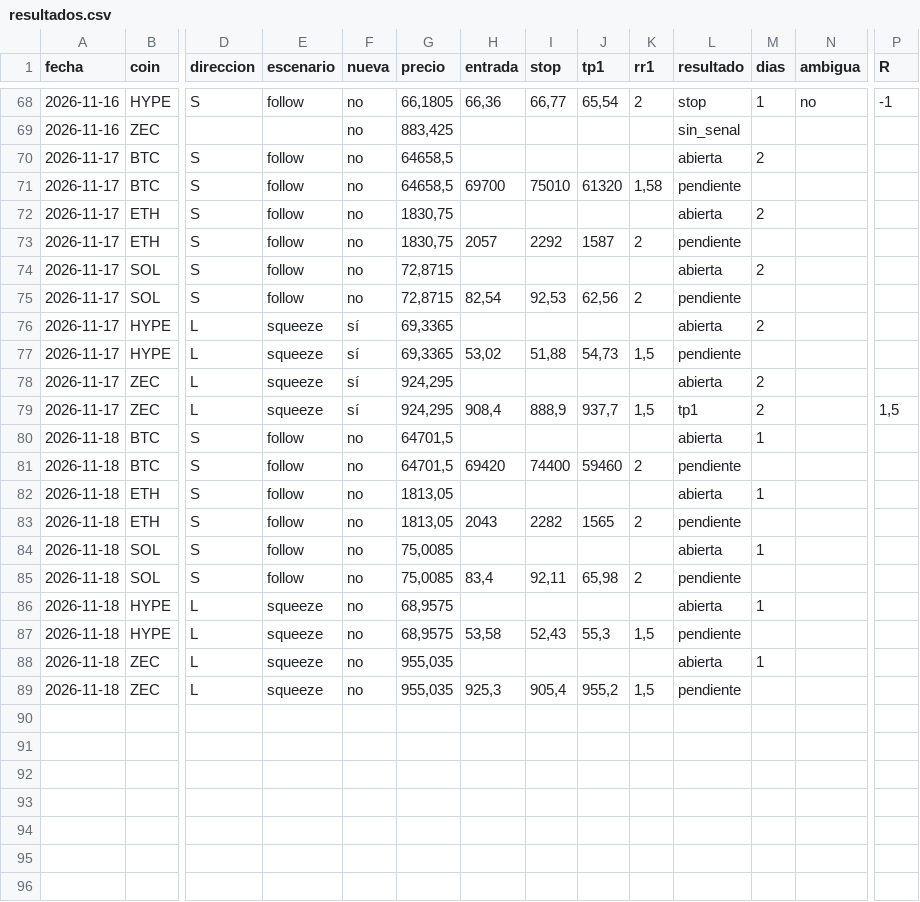
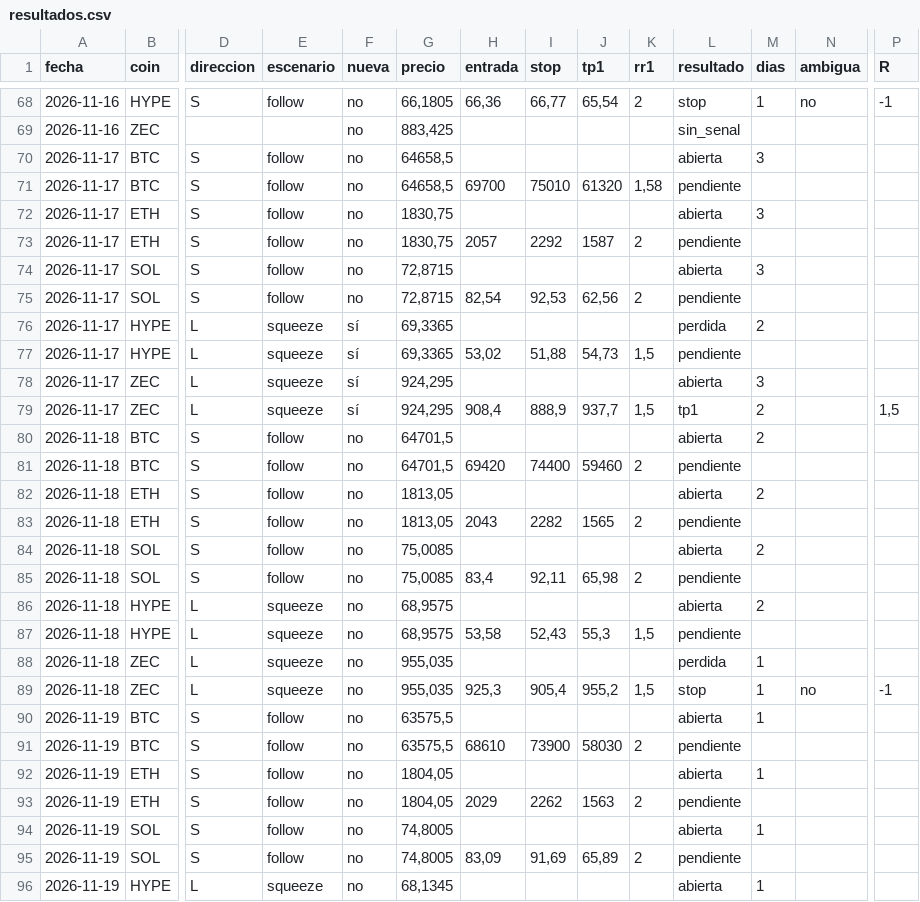
Before and after one commit to dhcode-arg/vmc, a CSV file: datos/smart-money/resultados.csv, drawn as a sheet; only a part is shown, gaps mark what is left out; rows hold the shown columns only; the diff covers the shown part only; the diff names each change by its address in the sheet, - before the commit and + after, or states it on an @@ line.

```diff
--- a/datos/smart-money/resultados.csv
+++ b/datos/smart-money/resultados.csv
-M70 (dias): 2
+M70 (dias): 3
-M72 (dias): 2
+M72 (dias): 3
-M74 (dias): 2
+M74 (dias): 3
-L76 (resultado): abierta
+L76 (resultado): perdida
-M78 (dias): 2
+M78 (dias): 3
-M80 (dias): 1
+M80 (dias): 2
-M82 (dias): 1
+M82 (dias): 2
-M84 (dias): 1
+M84 (dias): 2
-M86 (dias): 1
+M86 (dias): 2
-L88 (resultado): abierta
+L88 (resultado): perdida
-L89 (resultado): pendiente
+L89 (resultado): stop
-M89 (dias): (empty)
+M89 (dias): 1
-N89 (ambigua): (empty)
+N89 (ambigua): no
-P89 (R): (empty)
+P89 (R): -1
+row 90: 2026-11-19 | BTC | S | follow | no | 63575,5 |  |  |  |  | abierta | 1
+row 91: 2026-11-19 | BTC | S | follow | no | 63575,5 | 68610 | 73900 | 58030 | 2 | pendiente
+row 92: 2026-11-19 | ETH | S | follow | no | 1804,05 |  |  |  |  | abierta | 1
+row 93: 2026-11-19 | ETH | S | follow | no | 1804,05 | 2029 | 2262 | 1563 | 2 | pendiente
+row 94: 2026-11-19 | SOL | S | follow | no | 74,8005 |  |  |  |  | abierta | 1
+row 95: 2026-11-19 | SOL | S | follow | no | 74,8005 | 83,09 | 91,69 | 65,89 | 2 | pendiente
+row 96: 2026-11-19 | HYPE | L | squeeze | no | 68,1345 |  |  |  |  | abierta | 1
```
Also changed, not shown: 3 added rows and 8 edited cells elsewhere in this file, 4 other files.
